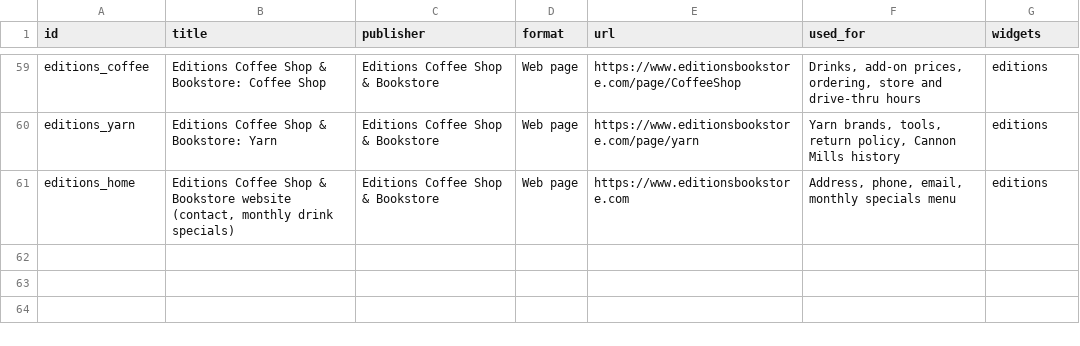
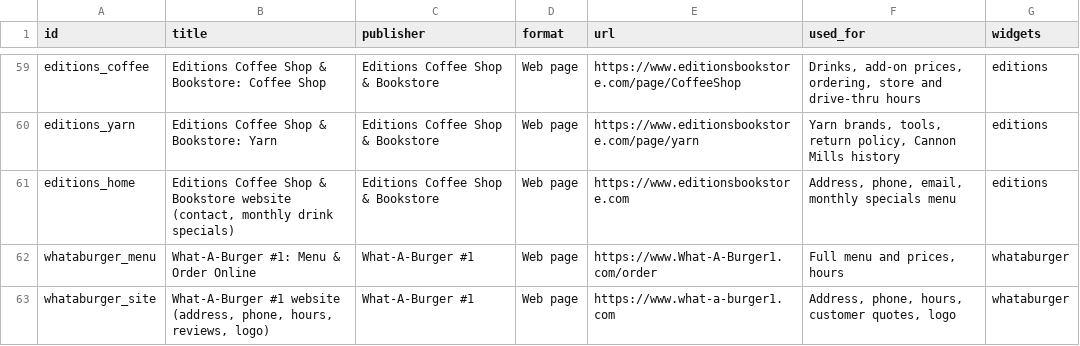
Before and after one commit to bradspry/kannapolis-dashboard, a CSV file: data/manual/sources.csv, drawn as a sheet; only a part is shown, gaps mark what is left out; the diff names each change by its address in the sheet, - before the commit and + after, or states it on an @@ line.

Commit message:
What-A-Burger #1 widget; 5-day forecast on the weather tile
What-A-Burger #1 (1510 N Cannon Blvd):
- Tile: logo, today's hours, open-now, local favorites with prices,
  Order online button
- Window: order online (10% off first order, code WAB10), phone,
  directions; local favorites; searchable full menu (152 items in
  8 sections, prices as of 2026-11-19); customer quotes
- Menu hand-entered in data/manual/whataburger.json (the site draws it
  with JavaScript), validated by etl/build_whataburger.py
- New burger icon; dock entry "Burgers"; Sources: 62

Weather tile: 5-day forecast (day, icon, high/low, rain chance)
replaces the hourly strip; large and extra-large sizes show the 5-day
range list.

```diff
--- a/data/manual/sources.csv
+++ b/data/manual/sources.csv
+row 62: whataburger_menu | What-A-Burger #1: Menu & Order Online | What-A-Burger #1 | Web page | https://www.What-A-Burger1.com/order | Full menu and prices, hours | whataburger
+row 63: whataburger_site | What-A-Burger #1 website (address, phone, hours, reviews, logo) | What-A-Burger #1 | Web page | https://www.what-a-burger1.com | Address, phone, hours, customer quotes, logo | whataburger
```
Also changed, not shown: 15 other files.
